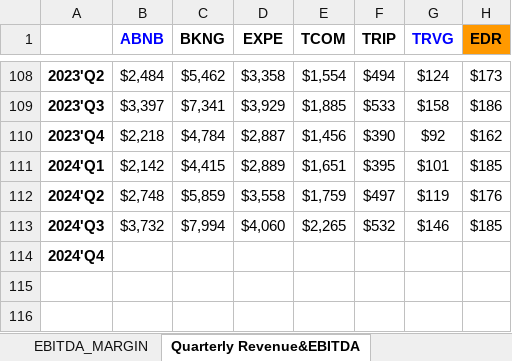
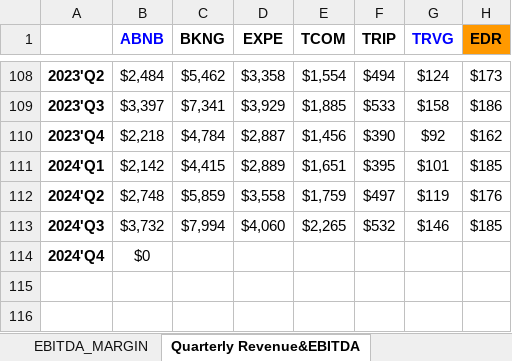
Before and after one commit to Soundream/TravelMarketViz, an Excel workbook: Animated Bubble Chart_ Historic Financials Online Travel Industry.xlsx, sheet Quarterly Revenue&EBITDA, drawn as a sheet; only a part is shown, gaps mark what is left out; values as stored, in another font and other column widths than the file's, no borders; the diff names each change by its address in the sheet, - before the commit and + after, or states it on an @@ line.

Commit message:
feat: add the data point version

```diff
--- a/Animated Bubble Chart_ Historic Financials Online Travel Industry.xlsx (sheet Quarterly Revenue&EBITDA)
+++ b/Animated Bubble Chart_ Historic Financials Online Travel Industry.xlsx (sheet Quarterly Revenue&EBITDA)
-B114 (ABNB): (empty)
+B114 (ABNB): $0
```
Also changed, not shown: 4 other files.
